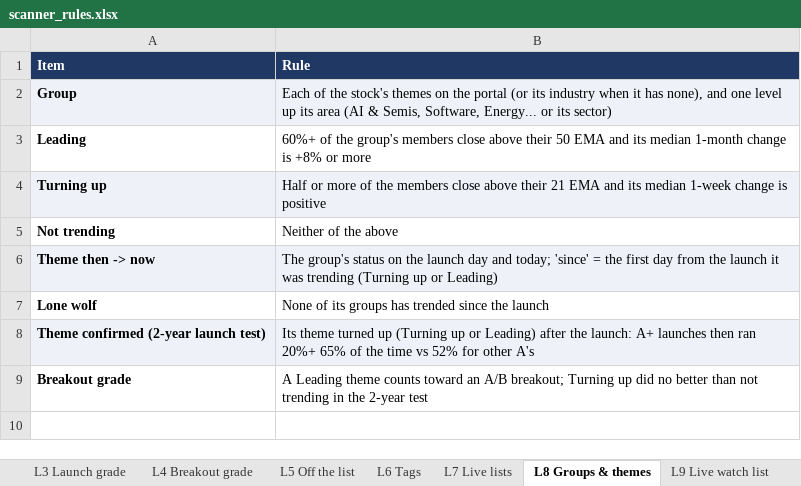
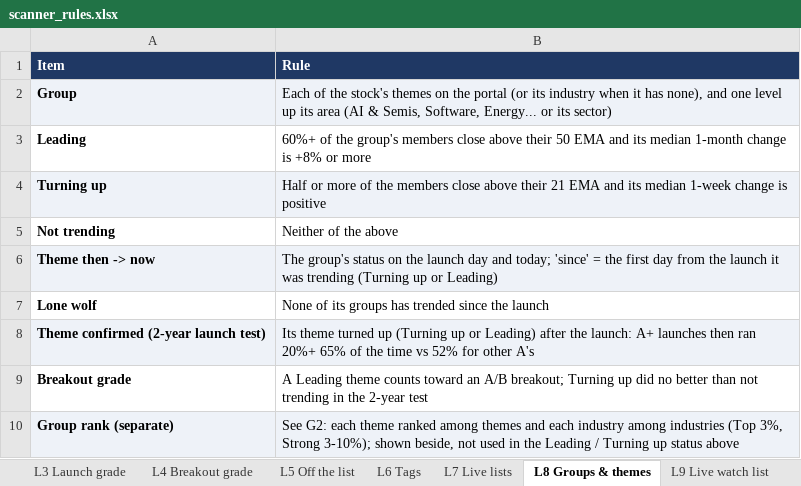
Before and after one commit to goattrader40-lgtm/radar-close-snapshots, an Excel workbook: rules/scanner_rules.xlsx, sheet L8 Groups & themes, drawn as a sheet; values as stored, in another font and other column widths than the file's, no borders; the diff names each change by its address in the sheet, - before the commit and + after, or states it on an @@ line.

```diff
--- a/rules/scanner_rules.xlsx (sheet L8 Groups & themes)
+++ b/rules/scanner_rules.xlsx (sheet L8 Groups & themes)
+row 10: Group rank (separate) | See G2: each theme ranked among themes and each industry among industries (Top 3%, Strong 3-10%); shown beside, not used in the Leading / Turning up status above
```
Also changed, not shown: sheet P1 Pre-market grading, sheet About, other sheet tabs, 4 other files.
